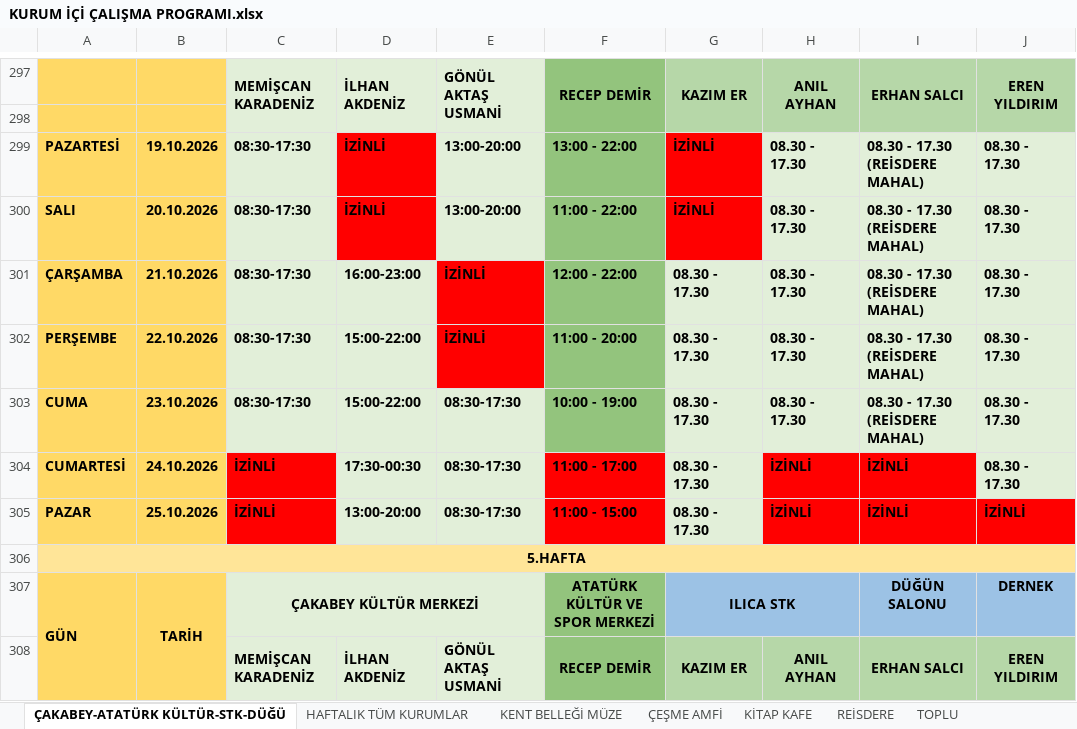
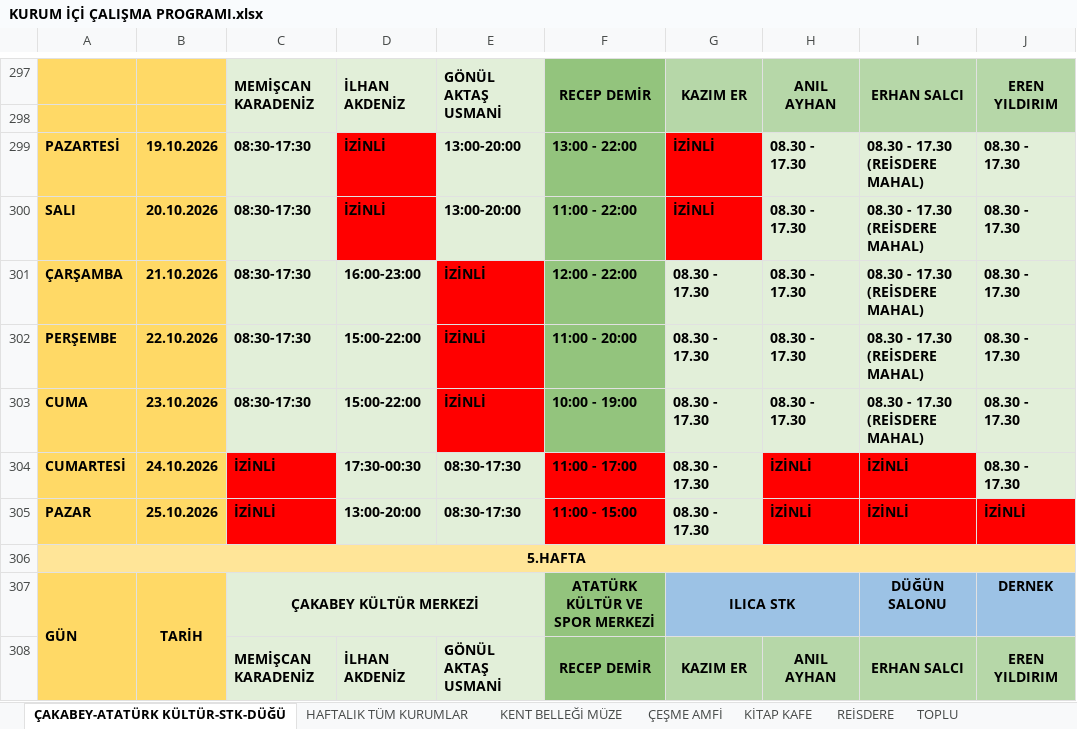
Before and after one commit to ilhanakd-max/calisma-programi-data, an Excel workbook: KURUM İÇİ ÇALIŞMA PROGRAMI.xlsx, sheet ÇAKABEY-ATATÜRK KÜLTÜR-STK-DÜĞÜ, drawn as a sheet; only a part is shown, gaps mark what is left out; values as stored, in another font and other column widths than the file's, no borders; charts and pictures and conditional formats not drawn; the diff names each change by its address in the sheet, - before the commit and + after, or states it on an @@ line.

```diff
--- a/KURUM İÇİ ÇALIŞMA PROGRAMI.xlsx (sheet ÇAKABEY-ATATÜRK KÜLTÜR-STK-DÜĞÜ)
+++ b/KURUM İÇİ ÇALIŞMA PROGRAMI.xlsx (sheet ÇAKABEY-ATATÜRK KÜLTÜR-STK-DÜĞÜ)
-E303: 08:30-17:30
+E303: İZİNLİ
-E303 fill: #E2EFD9
+E303 fill: #FF0000
```
